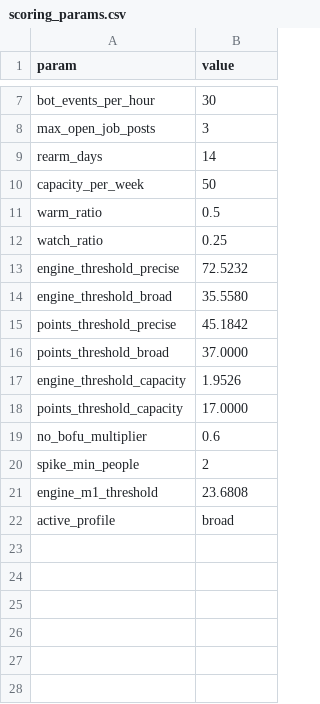
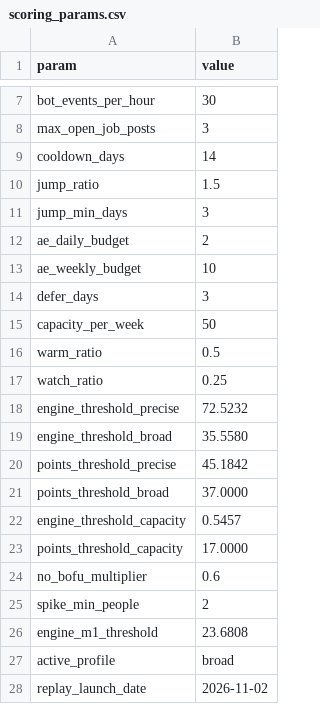
Before and after one commit to aloks1490/Multi-Signal-Attribution-and-Signal-Fatigue-Filtration, a CSV file: dbt_project/seeds/scoring_params.csv, drawn as a sheet; only a part is shown, gaps mark what is left out.

```diff
--- a/dbt_project/seeds/scoring_params.csv
+++ b/dbt_project/seeds/scoring_params.csv
@@ -8,3 +8,8 @@ bot_events_per_hour,30
 max_open_job_posts,3
-rearm_days,14
+cooldown_days,14
+jump_ratio,1.5
+jump_min_days,3
+ae_daily_budget,2
+ae_weekly_budget,10
+defer_days,3
 capacity_per_week,50
@@ -16,3 +21,3 @@ points_threshold_precise,45.1842
 points_threshold_broad,37.0000
-engine_threshold_capacity,1.9526
+engine_threshold_capacity,0.5457
 points_threshold_capacity,17.0000
@@ -22 +27,2 @@ engine_m1_threshold,23.6808
 active_profile,broad
+replay_launch_date,2026-11-02
```
Also changed, not shown: 32 other files.
